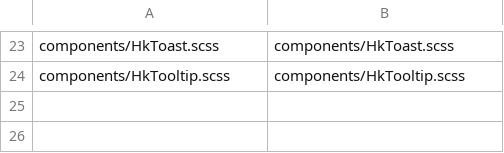
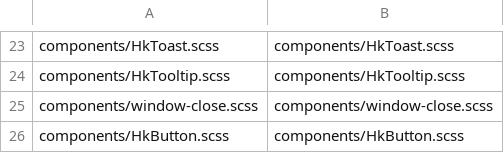
Before and after one commit to celestia-island/hikari, a TSV file: packages/components/src/styles/vue-mirror/manifest.tsv, drawn as a sheet; only a part is shown, gaps mark what is left out.

```diff
--- a/packages/components/src/styles/vue-mirror/manifest.tsv
+++ b/packages/components/src/styles/vue-mirror/manifest.tsv
@@ -24 +24,3 @@ components/HkToast.scss	components/HkToast.scss
 components/HkTooltip.scss	components/HkTooltip.scss
+components/window-close.scss	components/window-close.scss
+components/HkButton.scss	components/HkButton.scss
```
Also changed, not shown: 17 other files.
